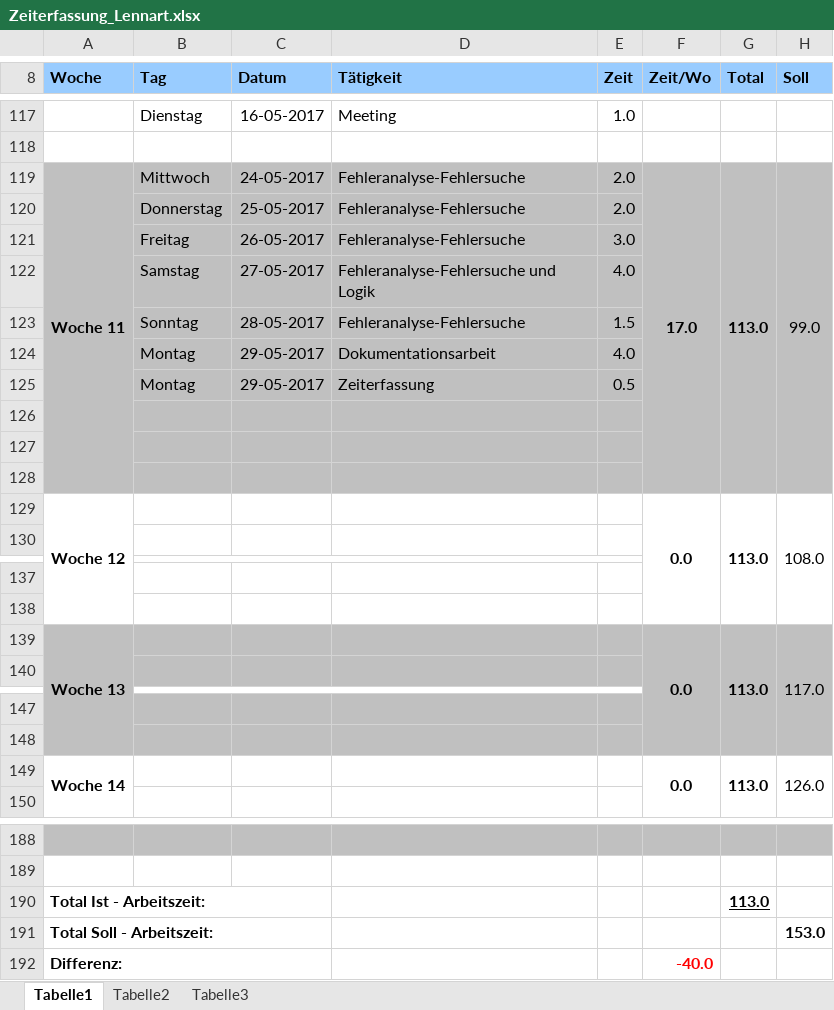
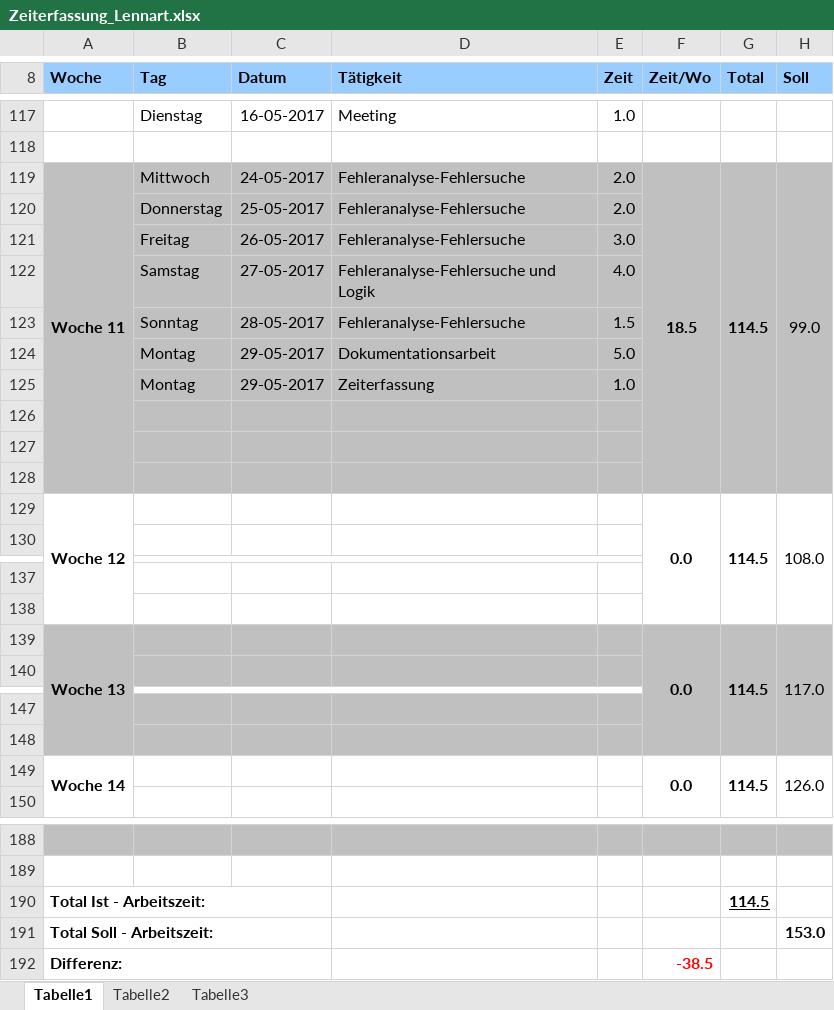
Before and after one commit to gaffli/typo, an Excel workbook: Meilensteine/MS 4/Zeiterfassung und Projektplan/Zeiterfassung_Lennart.xlsx, sheet Tabelle1, drawn as a sheet; only a part is shown, gaps mark what is left out; values as stored, in another font and other column widths than the file's, no borders; the diff covers the shown part only; the diff names each change by its address in the sheet, - before the commit and + after, or states it on an @@ line.

```diff
--- a/Meilensteine/MS 4/Zeiterfassung und Projektplan/Zeiterfassung_Lennart.xlsx (sheet Tabelle1)
+++ b/Meilensteine/MS 4/Zeiterfassung und Projektplan/Zeiterfassung_Lennart.xlsx (sheet Tabelle1)
-F119 (Zeit/Wo): 17.0
+F119 (Zeit/Wo): 18.5
-G119 (Total): 113.0
+G119 (Total): 114.5
-E124 (Zeit): 4.0
+E124 (Zeit): 5.0
-E125 (Zeit): 0.5
+E125 (Zeit): 1.0
-G129 (Total): 113.0
+G129 (Total): 114.5
-G139 (Total): 113.0
+G139 (Total): 114.5
-G149 (Total): 113.0
+G149 (Total): 114.5
-G190 (Total): 113.0
+G190 (Total): 114.5
-F192 (Zeit/Wo): -40.0
+F192 (Zeit/Wo): -38.5
```
Also changed, not shown: 3 edited cells elsewhere in this sheet, Meilensteine/MS 4/Zeiterfassung und Projektplan/Projektplan_Typo.xlsx, Meilensteine/MS 4/Zeiterfassung und Projektplan/Zeiterfassung_Trang.xlsx.
